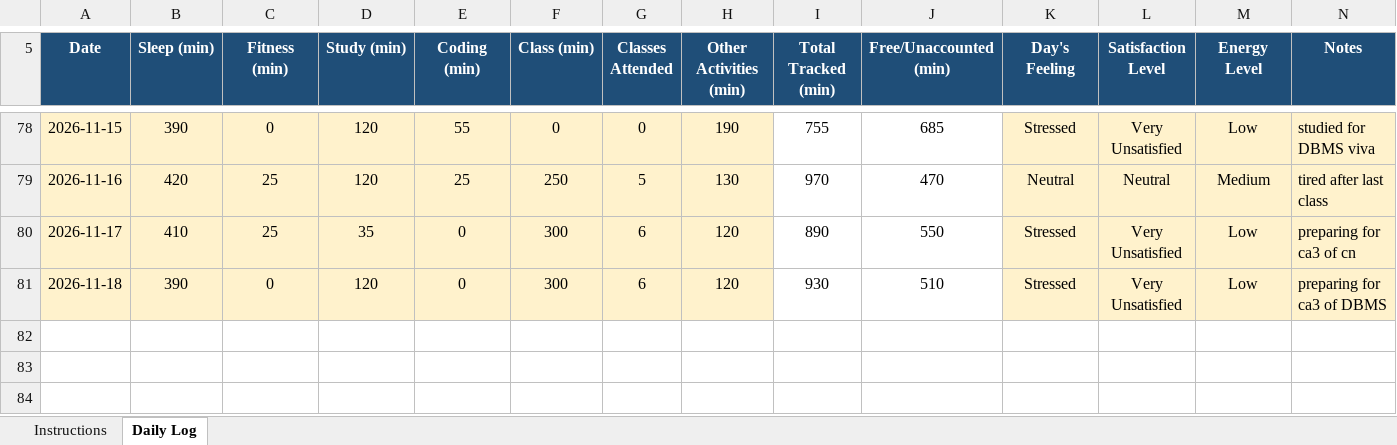
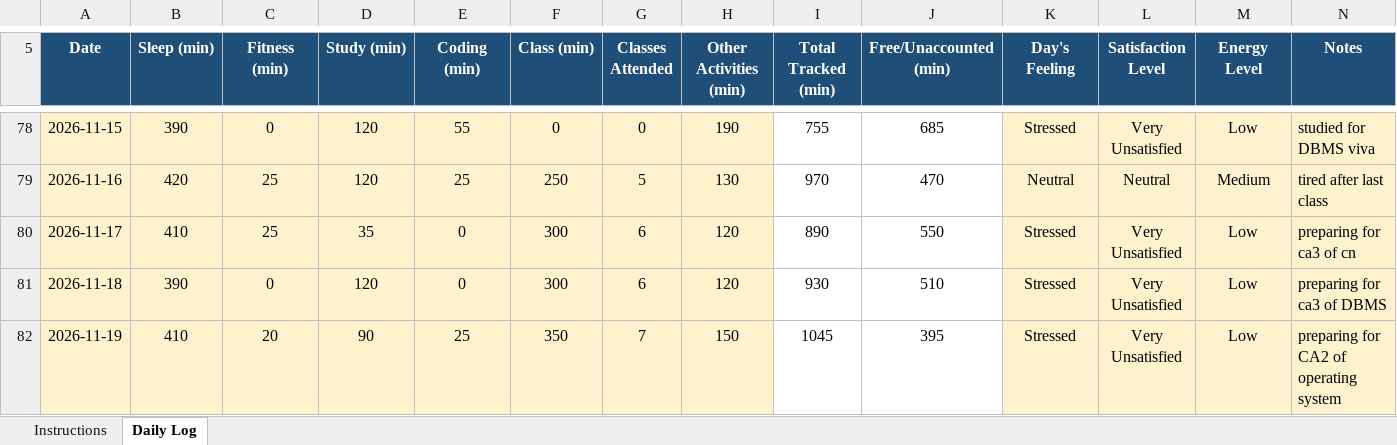
Before and after one commit to rahul33kumar1001-hash/776, an Excel workbook: 12622534.xlsx, sheet Daily Log, drawn as a sheet; only a part is shown, gaps mark what is left out; values as stored, in another font and other column widths than the file's, no borders; conditional formats not drawn; the diff names each change by its address in the sheet, - before the commit and + after, or states it on an @@ line.

Commit message:
updated on 19-11-2026

```diff
--- a/12622534.xlsx (sheet Daily Log)
+++ b/12622534.xlsx (sheet Daily Log)
+row 82: 2026-11-19 | 410 | 20 | 90 | 25 | 350 | 7 | 150 | 1045 | 395 | Stressed | Very Unsatisfied | Low | preparing for CA2 of operating system
```
